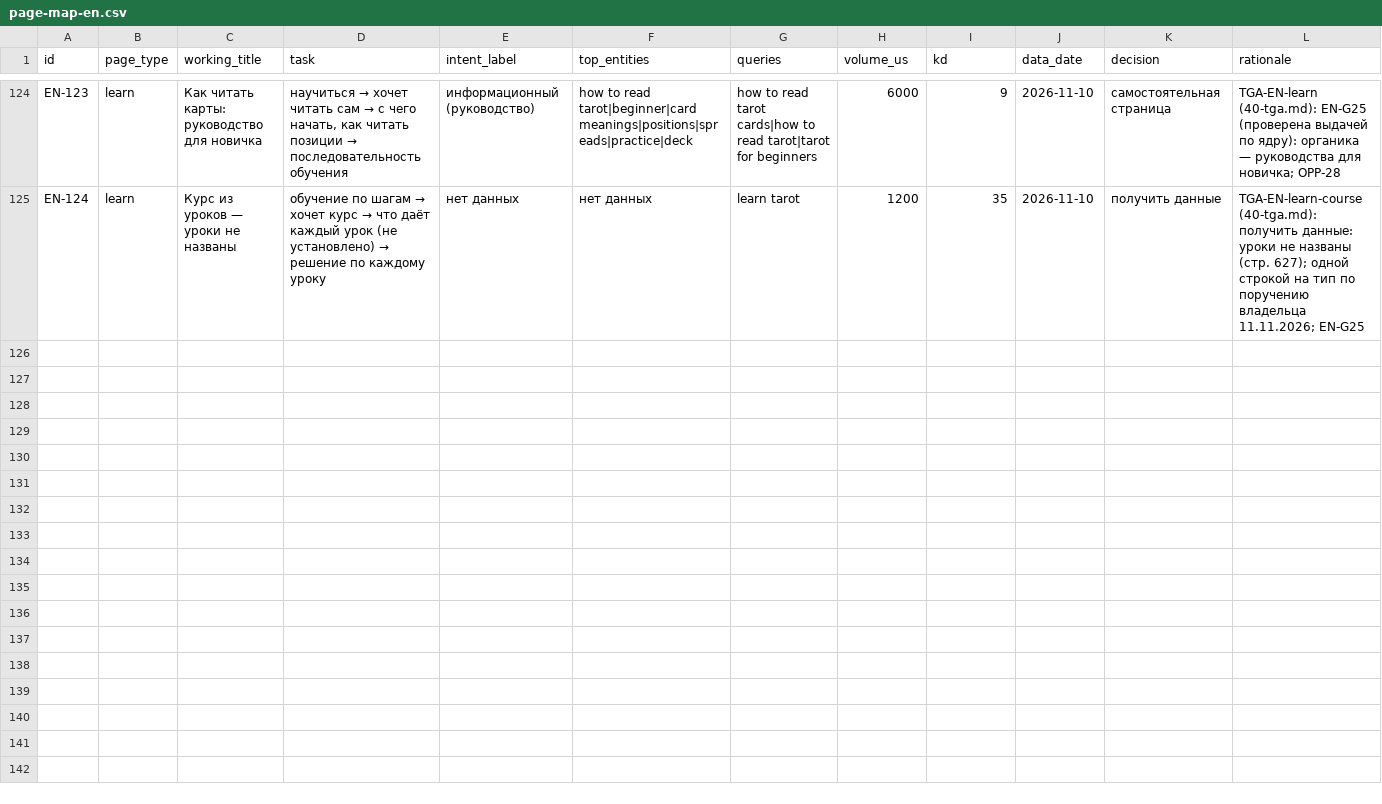
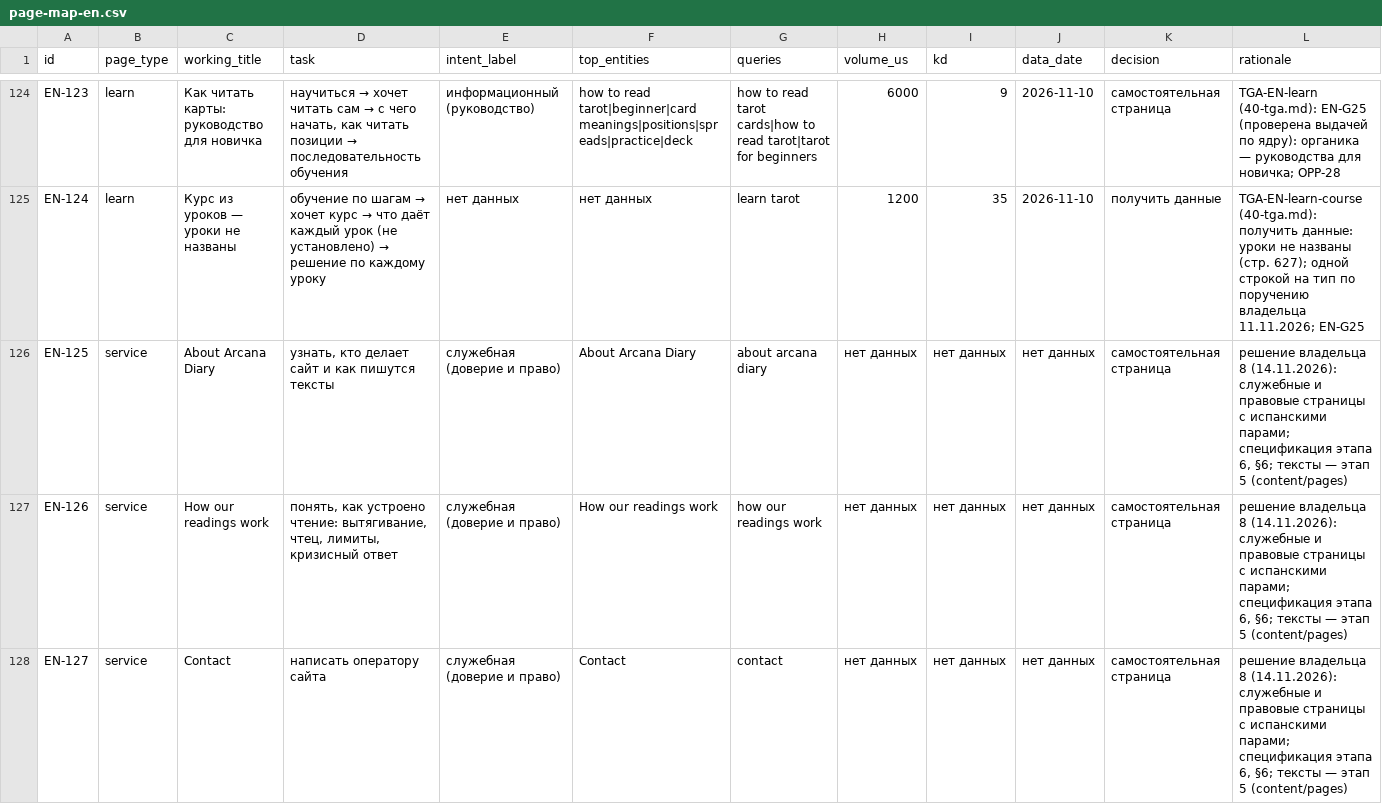
Before and after one commit to denknis1/arcana-diary, a CSV file: docs/research/stage1/page-map-en.csv, drawn as a sheet; only a part is shown, gaps mark what is left out; rows hold the shown columns only; the diff covers the shown part only; the diff names each change by its address in the sheet, - before the commit and + after, or states it on an @@ line.

```diff
--- a/docs/research/stage1/page-map-en.csv
+++ b/docs/research/stage1/page-map-en.csv
+row 126: EN-125 | service | About Arcana Diary | узнать, кто делает сайт и как пишутся тексты | служебная (доверие и право) | About Arcana Diary | about arcana diary | нет данных | нет данных | нет данных | самостоятельная страница | решение владельца 8 (14.11.2026): служебные и правовые страницы с испанскими парами; спецификация этапа 6, §6; тексты — этап 5 (content/pages)
+row 127: EN-126 | service | How our readings work | понять, как устроено чтение: вытягивание, чтец, лимиты, кризисный ответ | служебная (доверие и право) | How our readings work | how our readings work | нет данных | нет данных | нет данных | самостоятельная страница | решение владельца 8 (14.11.2026): служебные и правовые страницы с испанскими парами; спецификация этапа 6, §6; тексты — этап 5 (content/pages)
+row 128: EN-127 | service | Contact | написать оператору сайта | служебная (доверие и право) | Contact | contact | нет данных | нет данных | нет данных | самостоятельная страница | решение владельца 8 (14.11.2026): служебные и правовые страницы с испанскими парами; спецификация этапа 6, §6; тексты — этап 5 (content/pages)
```
Also changed, not shown: 2 added rows elsewhere in this file, docs/research/stage2/hreflang.csv, 8 other files.
